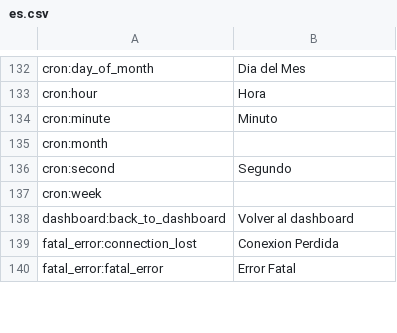
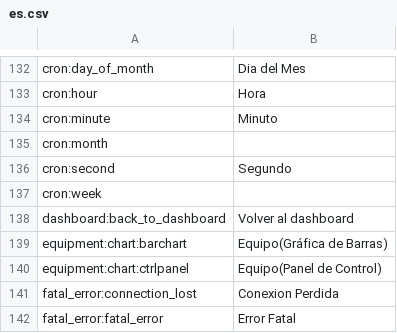
Before and after one commit to reef-pi/reef-pi, a CSV file: front-end/assets/translations/es.csv, drawn as a sheet; only a part is shown, gaps mark what is left out; the diff names each change by its address in the sheet, - before the commit and + after, or states it on an @@ line.

Commit message:
Fix natural sort by name; WIP equipment ctrl panel

```diff
--- a/front-end/assets/translations/es.csv
+++ b/front-end/assets/translations/es.csv
+row 139: equipment:chart:barchart | Equipo(Gráfica de Barras)
+row 140: equipment:chart:ctrlpanel | Equipo(Panel de Control)
```
Also changed, not shown: front-end/assets/translations/en.csv, 18 other files.
